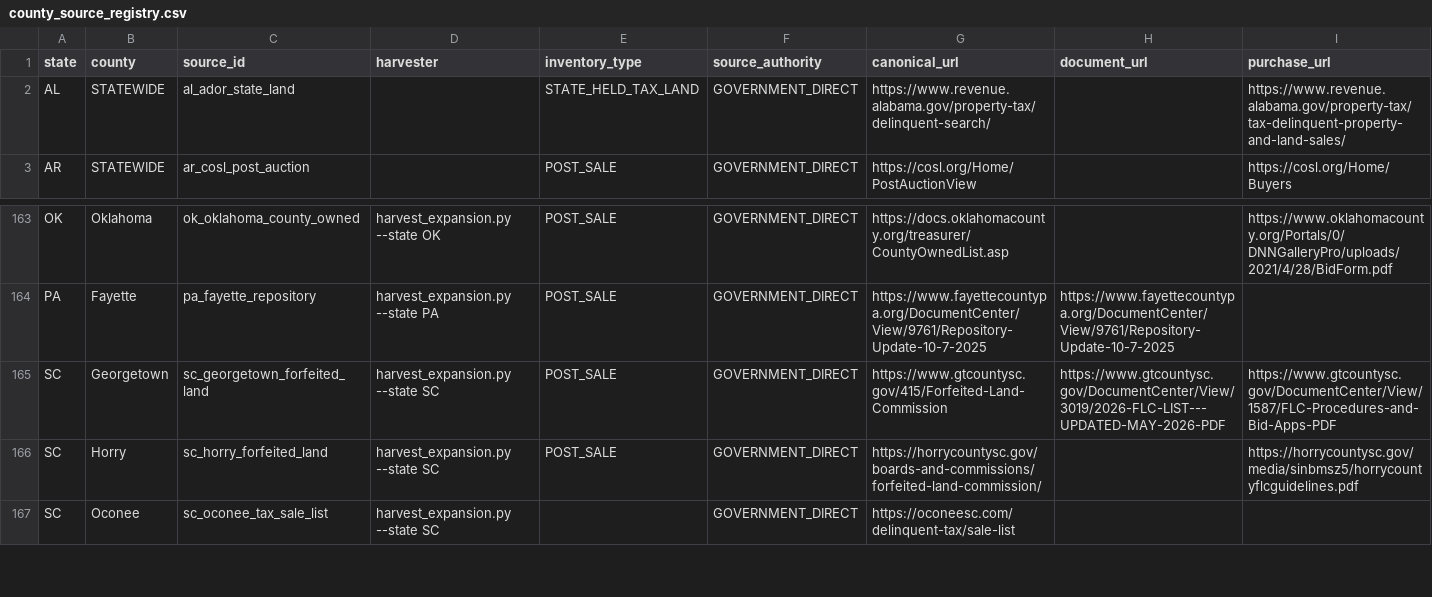
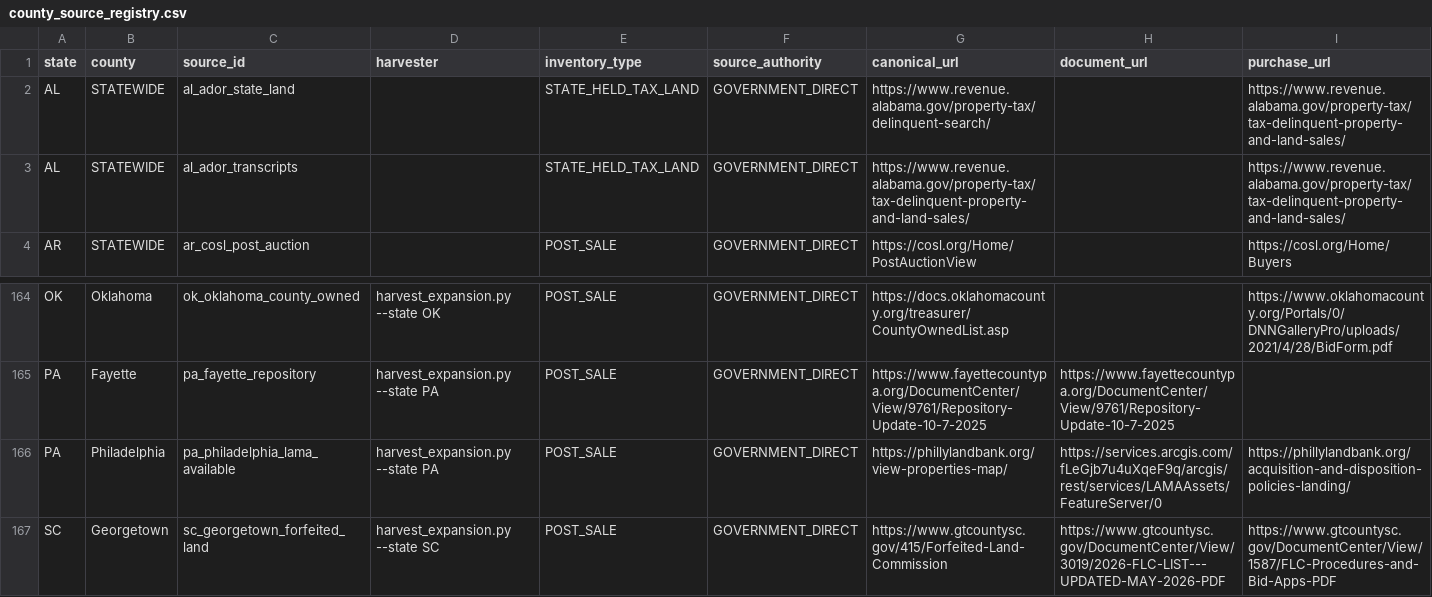
Before and after one commit to rodzmodzllc-max/taxdeed-scraper, a CSV file: data/county_source_registry.csv, drawn as a sheet; only a part is shown, gaps mark what is left out; the shorter side is filled out with more unchanged rows; rows hold the shown columns only; the diff names each change by its address in the sheet, - before the commit and + after, or states it on an @@ line.

```diff
--- a/data/county_source_registry.csv
+++ b/data/county_source_registry.csv
+row 3: AL | STATEWIDE | al_ador_transcripts |  | STATE_HELD_TAX_LAND | GOVERNMENT_DIRECT | https://www.revenue.alabama.gov/property-tax/tax-delinquent-property-and-land-sales/ |  | https://www.revenue.alabama.gov/property-tax/tax-delinquent-property-and-land-sales/
+row 166: PA | Philadelphia | pa_philadelphia_lama_available | harvest_expansion.py --state PA | POST_SALE | GOVERNMENT_DIRECT | https://phillylandbank.org/view-properties-map/ | https://services.arcgis.com/fLeGjb7u4uXqeF9q/arcgis/rest/services/LAMAAssets/FeatureServer/0 | https://phillylandbank.org/acquisition-and-disposition-policies-landing/
```
Also changed, not shown: data/available_financial_terms.csv, data/source_permissions.csv, 47 other files.
